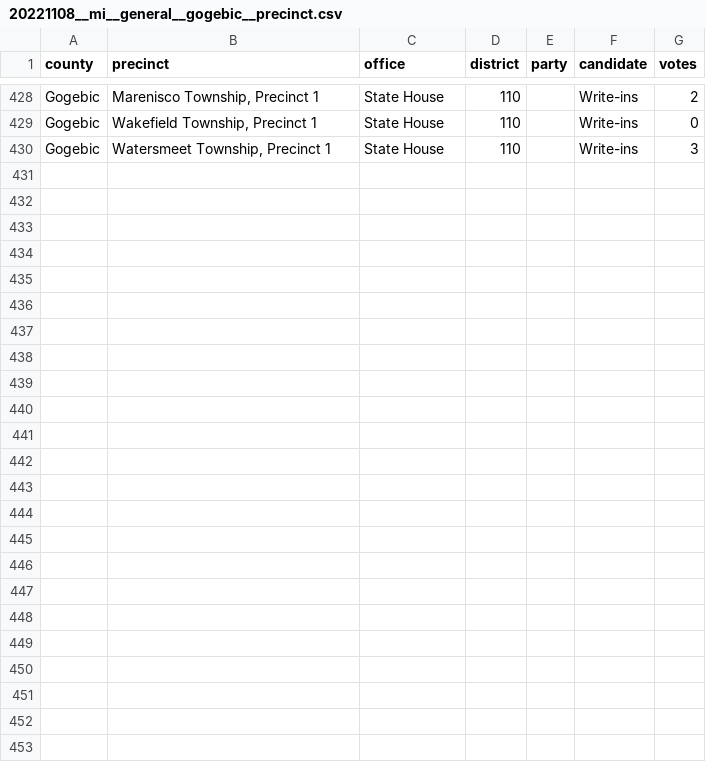
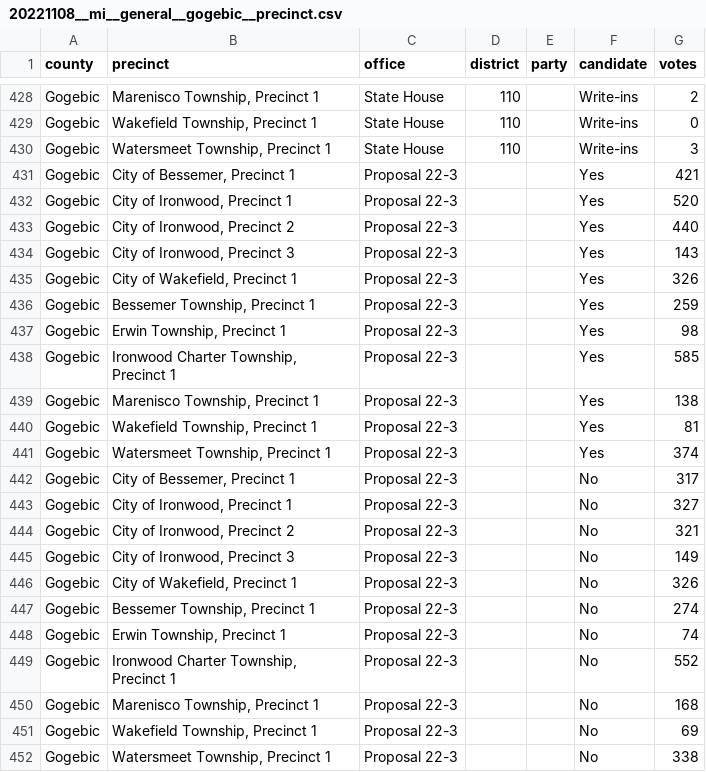
Before and after one commit to openelections/openelections-data-mi, a CSV file: 2022/counties/20221108__mi__general__gogebic__precinct.csv, drawn as a sheet; only a part is shown, gaps mark what is left out.

```diff
--- a/2022/counties/20221108__mi__general__gogebic__precinct.csv
+++ b/2022/counties/20221108__mi__general__gogebic__precinct.csv
@@ -430 +430,23 @@ Gogebic,"Wakefield Township, Precinct 1",State House,110,,Write-ins,0
 Gogebic,"Watersmeet Township, Precinct 1",State House,110,,Write-ins,3
+Gogebic,"City of Bessemer, Precinct 1",Proposal 22-3,,,Yes,421
+Gogebic,"City of Ironwood, Precinct 1",Proposal 22-3,,,Yes,520
+Gogebic,"City of Ironwood, Precinct 2",Proposal 22-3,,,Yes,440
+Gogebic,"City of Ironwood, Precinct 3",Proposal 22-3,,,Yes,143
+Gogebic,"City of Wakefield, Precinct 1",Proposal 22-3,,,Yes,326
+Gogebic,"Bessemer Township, Precinct 1",Proposal 22-3,,,Yes,259
+Gogebic,"Erwin Township, Precinct 1",Proposal 22-3,,,Yes,98
+Gogebic,"Ironwood Charter Township, Precinct 1",Proposal 22-3,,,Yes,585
+Gogebic,"Marenisco Township, Precinct 1",Proposal 22-3,,,Yes,138
+Gogebic,"Wakefield Township, Precinct 1",Proposal 22-3,,,Yes,81
+Gogebic,"Watersmeet Township, Precinct 1",Proposal 22-3,,,Yes,374
+Gogebic,"City of Bessemer, Precinct 1",Proposal 22-3,,,No,317
+Gogebic,"City of Ironwood, Precinct 1",Proposal 22-3,,,No,327
+Gogebic,"City of Ironwood, Precinct 2",Proposal 22-3,,,No,321
+Gogebic,"City of Ironwood, Precinct 3",Proposal 22-3,,,No,149
+Gogebic,"City of Wakefield, Precinct 1",Proposal 22-3,,,No,326
+Gogebic,"Bessemer Township, Precinct 1",Proposal 22-3,,,No,274
+Gogebic,"Erwin Township, Precinct 1",Proposal 22-3,,,No,74
+Gogebic,"Ironwood Charter Township, Precinct 1",Proposal 22-3,,,No,552
+Gogebic,"Marenisco Township, Precinct 1",Proposal 22-3,,,No,168
+Gogebic,"Wakefield Township, Precinct 1",Proposal 22-3,,,No,69
+Gogebic,"Watersmeet Township, Precinct 1",Proposal 22-3,,,No,338
```
Also changed, not shown: 2022/counties/20221108__mi__general__grand_traverse__precinct.csv, 2022/counties/20221108__mi__general__gratiot__precinct.csv.
